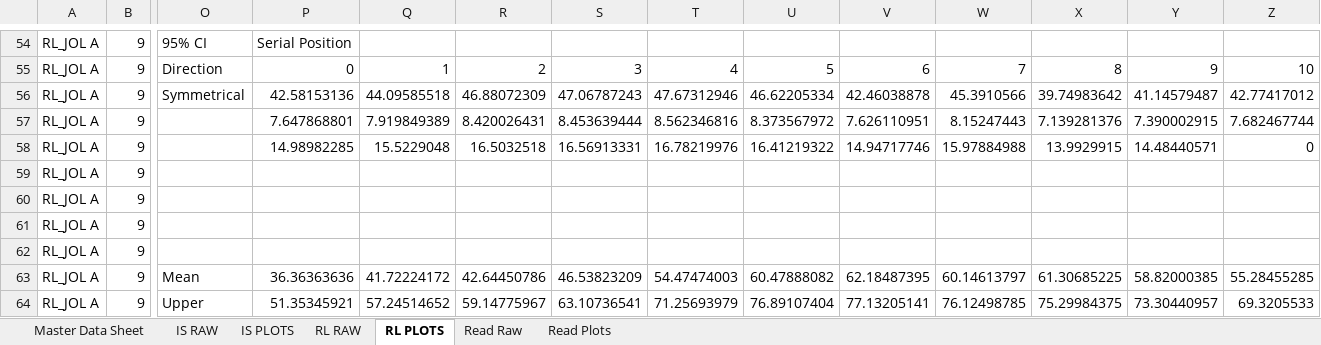
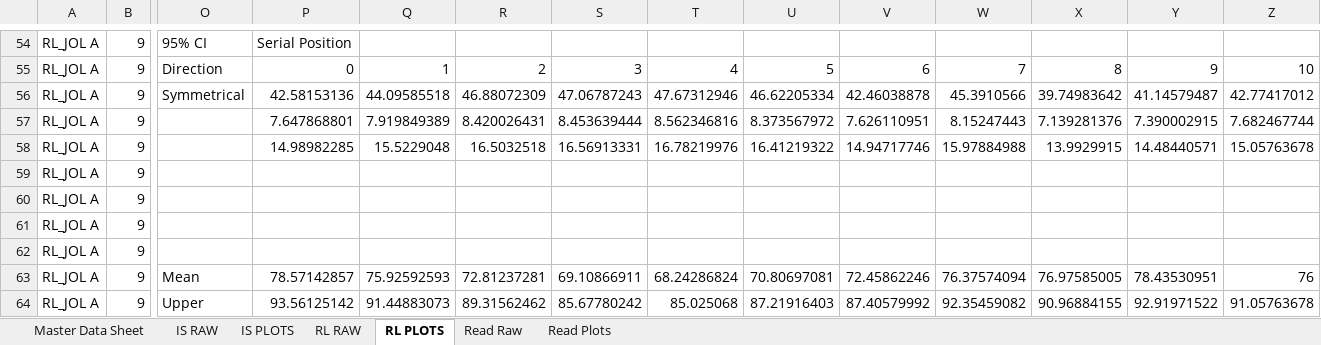
Before and after one commit to npm27/Emily-Honors-Thesis, an Excel workbook: Ex 1/2 Analysis/Confidence Plots/Ex1 Conf Plots.xlsx, sheet RL PLOTS, drawn as a sheet; only a part is shown, gaps mark what is left out; values as stored, in another font and other column widths than the file's, no borders; the diff covers the shown part only; the diff names each change by its address in the sheet, - before the commit and + after, or states it on an @@ line.

Commit message:
Build confidence plots

```diff
--- a/Ex 1/2 Analysis/Confidence Plots/Ex1 Conf Plots.xlsx (sheet RL PLOTS)
+++ b/Ex 1/2 Analysis/Confidence Plots/Ex1 Conf Plots.xlsx (sheet RL PLOTS)
-Z58: 0
+Z58: 15.05763678
-P63: 36.36363636
+P63: 78.57142857
-Q63: 41.72224172
+Q63: 75.92592593
-R63: 42.64450786
+R63: 72.81237281
-S63: 46.53823209
+S63: 69.10866911
-T63: 54.47474003
+T63: 68.24286824
-U63: 60.47888082
+U63: 70.80697081
-V63: 62.18487395
+V63: 72.45862246
-W63: 60.14613797
+W63: 76.37574094
-X63: 61.30685225
+X63: 76.97585005
-Y63: 58.82000385
+Y63: 78.43530951
-Z63: 55.28455285
+Z63: 76
-P64: 51.35345921
+P64: 93.56125142
-Q64: 57.24514652
+Q64: 91.44883073
-R64: 59.14775967
+R64: 89.31562462
-S64: 63.10736541
+S64: 85.67780242
-T64: 71.25693979
+T64: 85.025068
-U64: 76.89107404
+U64: 87.21916403
-V64: 77.13205141
+V64: 87.40579992
-W64: 76.12498785
+W64: 92.35459082
-X64: 75.29984375
+X64: 90.96884155
-Y64: 73.30440957
+Y64: 92.91971522
-Z64: 69.3205533
+Z64: 91.05763678
```
Also changed, not shown: 108 edited cells elsewhere in this sheet, sheet Read Plots, sheet IS PLOTS, formulas that keep their value, 7 other files.
